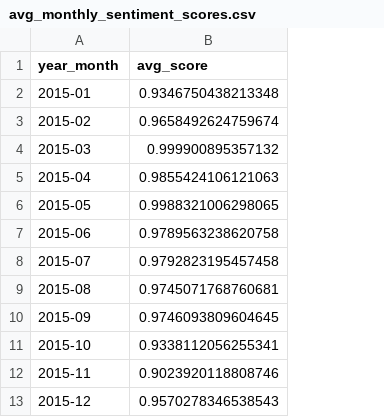
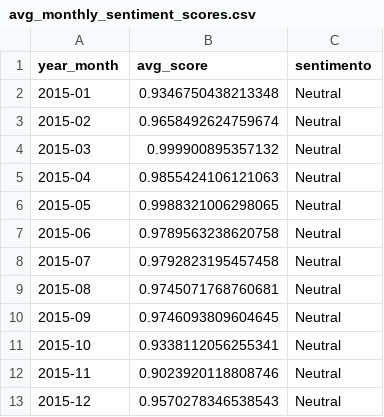
Before and after one commit to adriel1ft/stock-prediction-cnn, a CSV file: avg_monthly_sentiment_scores.csv, drawn as a sheet; only a part is shown; the diff names each change by its address in the sheet, - before the commit and + after, or states it on an @@ line.

Commit message:
Add files via upload

```diff
--- a/avg_monthly_sentiment_scores.csv
+++ b/avg_monthly_sentiment_scores.csv
+column C (sentimento), rows 2-13: all Neutral
```
